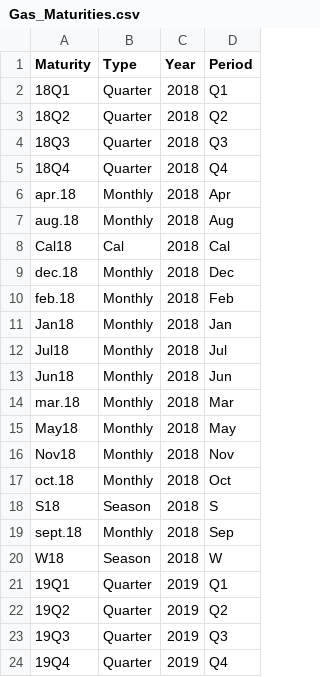
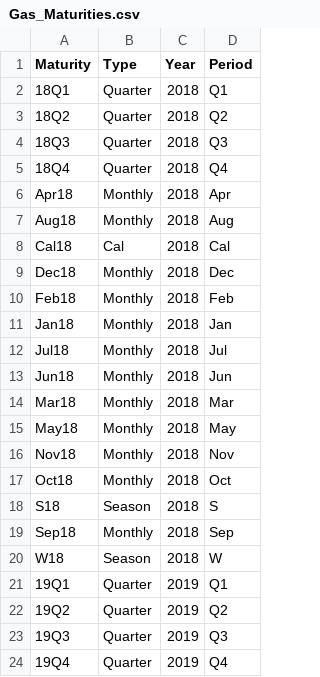
Before and after one commit to EloiKopp-Engie/EnergyScan, a CSV file: Gas_Maturities.csv, drawn as a sheet; only a part is shown; the diff covers the shown part only.

Commit message:
Update Gas_Maturities.csv

```diff
--- a/Gas_Maturities.csv
+++ b/Gas_Maturities.csv
@@ -5,7 +5,7 @@
 18Q4,Quarter,2018,Q4
-apr.18,Monthly,2018,Apr
-aug.18,Monthly,2018,Aug
+Apr18,Monthly,2018,Apr
+Aug18,Monthly,2018,Aug
 Cal18,Cal,2018,Cal
-dec.18,Monthly,2018,Dec
-feb.18,Monthly,2018,Feb
+Dec18,Monthly,2018,Dec
+Feb18,Monthly,2018,Feb
 Jan18,Monthly,2018,Jan
@@ -13,8 +13,8 @@ Jul18,Monthly,2018,Jul
 Jun18,Monthly,2018,Jun
-mar.18,Monthly,2018,Mar
+Mar18,Monthly,2018,Mar
 May18,Monthly,2018,May
 Nov18,Monthly,2018,Nov
-oct.18,Monthly,2018,Oct
+Oct18,Monthly,2018,Oct
 S18,Season,2018,S
-sept.18,Monthly,2018,Sep
+Sep18,Monthly,2018,Sep
 W18,Season,2018,W
```
Also changed, not shown: 63 edited cells elsewhere in this file.
